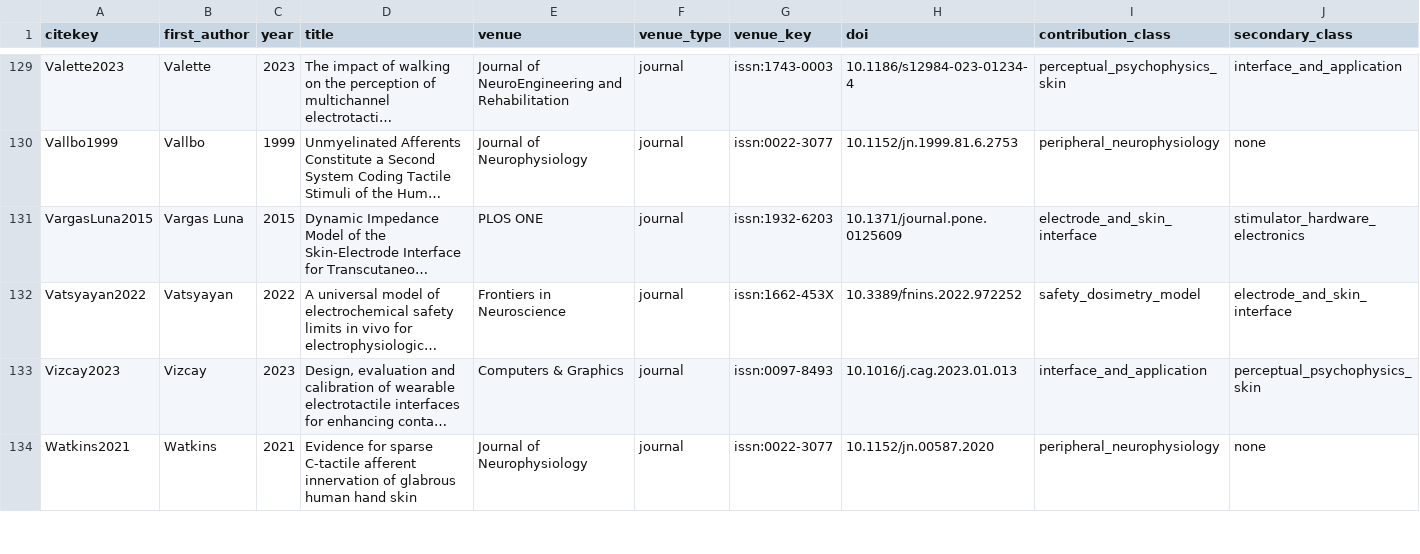
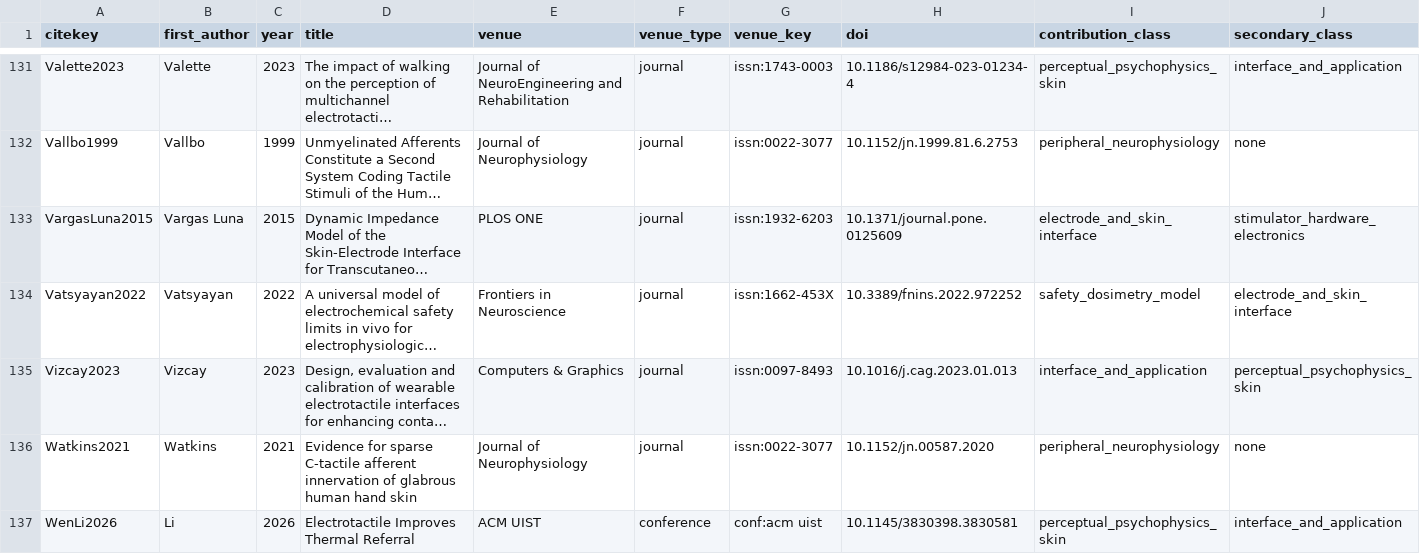
Before and after one commit to andres-ramirez-duque/electrotactile_lit_syn, a CSV file: data/papers.csv, drawn as a sheet; only a part is shown, gaps mark what is left out; long unchanged cells end in …; rows hold the shown columns only; the diff covers the shown part only; the diff names each change by its address in the sheet, - before the commit and + after, or states it on an @@ line.

```diff
--- a/data/papers.csv
+++ b/data/papers.csv
+row 137: WenLi2026 | Li | 2026 | Electrotactile Improves Thermal Referral | ACM UIST | conference | conf:acm uist | 10.1145/3830398.3830581 | perceptual_psychophysics_skin | interface_and_application
```
Also changed, not shown: 4 added rows elsewhere in this file, data/records.csv, site/data/papers.csv, 8 other files.
